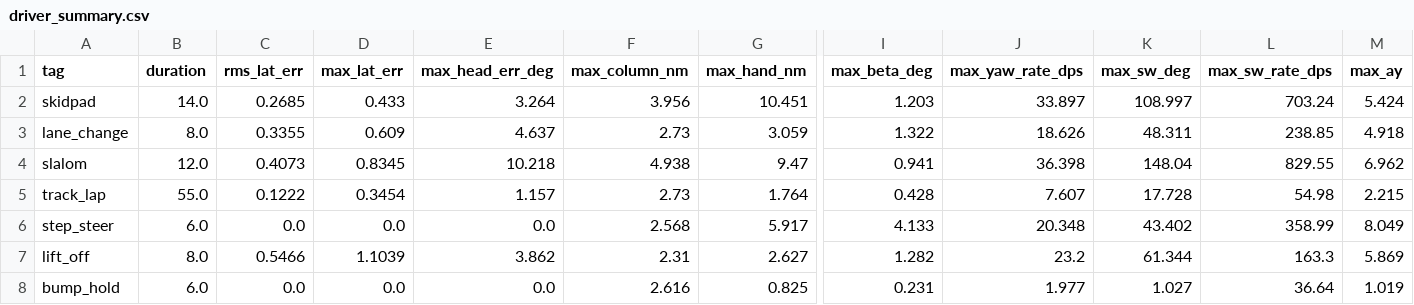
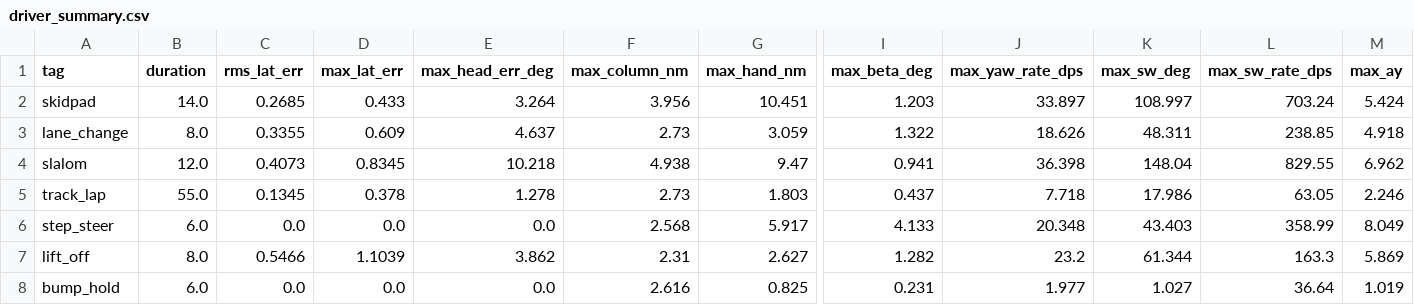
Before and after one commit to palamudin/DriveChain, a CSV file: results/driver/driver_summary.csv, drawn as a sheet; only a part is shown, gaps mark what is left out; the diff names each change by its address in the sheet, - before the commit and + after, or states it on an @@ line.

```diff
--- a/results/driver/driver_summary.csv
+++ b/results/driver/driver_summary.csv
-C5 (rms_lat_err): 0.1222
+C5 (rms_lat_err): 0.1345
-D5 (max_lat_err): 0.3454
+D5 (max_lat_err): 0.378
-E5 (max_head_err_deg): 1.157
+E5 (max_head_err_deg): 1.278
-G5 (max_hand_nm): 1.764
+G5 (max_hand_nm): 1.803
-I5 (max_beta_deg): 0.428
+I5 (max_beta_deg): 0.437
-J5 (max_yaw_rate_dps): 7.607
+J5 (max_yaw_rate_dps): 7.718
-K5 (max_sw_deg): 17.728
+K5 (max_sw_deg): 17.986
-L5 (max_sw_rate_dps): 54.98
+L5 (max_sw_rate_dps): 63.05
-M5 (max_ay): 2.215
+M5 (max_ay): 2.246
-K6 (max_sw_deg): 43.402
+K6 (max_sw_deg): 43.403
```
Also changed, not shown: results/valve/hatch_fwd_v0_park.csv, results/valve/hatch_fwd_v1_park.csv, 18 other files.
